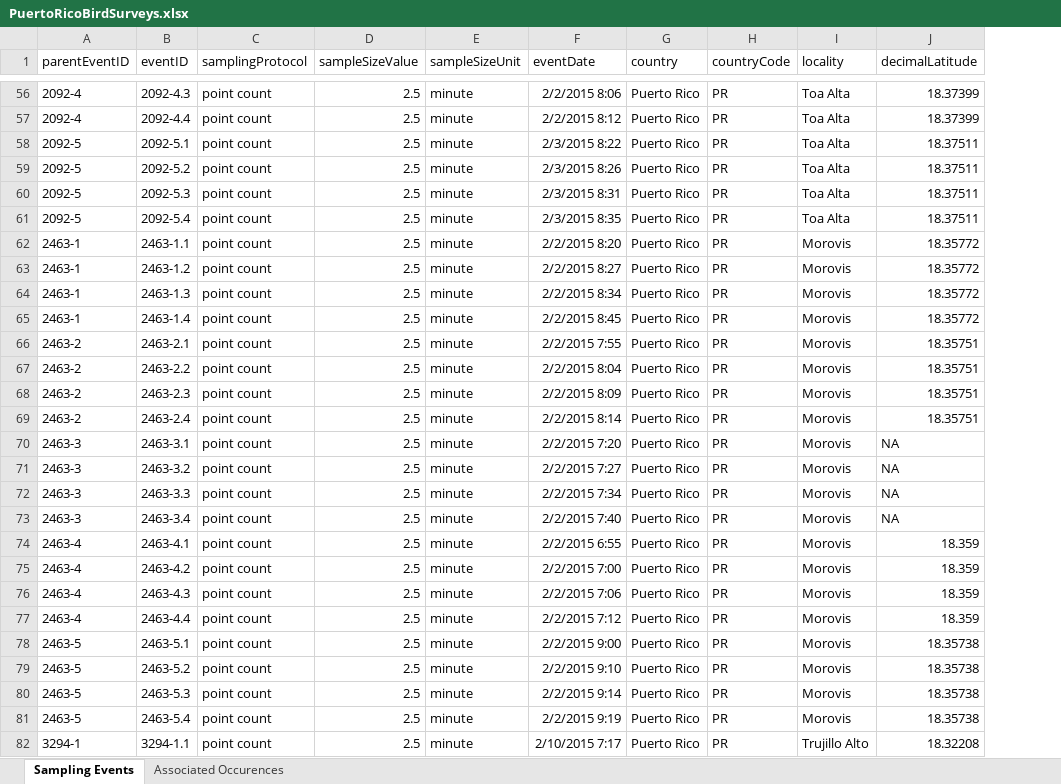
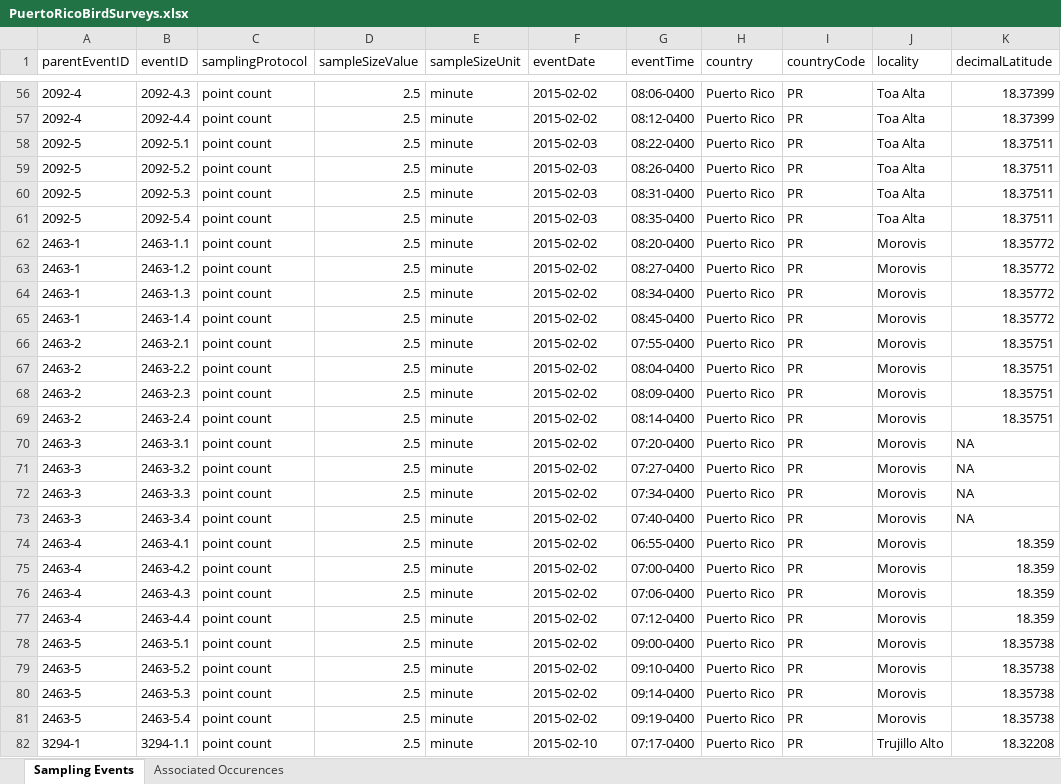
Before and after one commit to 5355693/BITH_PR, an Excel workbook: Data/PuertoRicoBirdSurveys.xlsx, sheet Sampling Events, drawn as a sheet; only a part is shown, gaps mark what is left out; values as stored, in another font and other column widths than the file's, no borders; the diff covers the shown part only; the diff names each change by its address in the sheet, - before the commit and + after, or states it on an @@ line.

```diff
--- a/Data/PuertoRicoBirdSurveys.xlsx (sheet Sampling Events)
+++ b/Data/PuertoRicoBirdSurveys.xlsx (sheet Sampling Events)
+column G (eventTime), rows 56-82: 08:06-0400 | 08:12-0400 | 08:22-0400 | 08:26-0400 | 08:31-0400 | 08:35-0400 | 08:20-0400 | 08:27-0400 | 08:34-0400 | 08:45-0400 | 07:55-0400 | 08:04-0400 | 08:09-0400 | 08:14-0400 | 07:20-0400 | 07:27-0400 | 07:34-0400 | 07:40-0400 | 06:55-0400 | 07:00-0400 | 07:06-0400 | 07:12-0400 | 09:00-0400 | 09:10-0400 | 09:14-0400 | 09:19-0400 | 07:17-0400
-F56 (eventDate): 2/2/2015 8:06
+F56 (eventDate): 2015-02-02
-F57 (eventDate): 2/2/2015 8:12
+F57 (eventDate): 2015-02-02
-F58 (eventDate): 2/3/2015 8:22
+F58 (eventDate): 2015-02-03
-F59 (eventDate): 2/3/2015 8:26
+F59 (eventDate): 2015-02-03
-F60 (eventDate): 2/3/2015 8:31
+F60 (eventDate): 2015-02-03
-F61 (eventDate): 2/3/2015 8:35
+F61 (eventDate): 2015-02-03
-F62 (eventDate): 2/2/2015 8:20
+F62 (eventDate): 2015-02-02
-F63 (eventDate): 2/2/2015 8:27
+F63 (eventDate): 2015-02-02
-F64 (eventDate): 2/2/2015 8:34
+F64 (eventDate): 2015-02-02
-F65 (eventDate): 2/2/2015 8:45
+F65 (eventDate): 2015-02-02
-F66 (eventDate): 2/2/2015 7:55
+F66 (eventDate): 2015-02-02
-F67 (eventDate): 2/2/2015 8:04
+F67 (eventDate): 2015-02-02
-F68 (eventDate): 2/2/2015 8:09
+F68 (eventDate): 2015-02-02
-F69 (eventDate): 2/2/2015 8:14
+F69 (eventDate): 2015-02-02
-F70 (eventDate): 2/2/2015 7:20
+F70 (eventDate): 2015-02-02
-F71 (eventDate): 2/2/2015 7:27
+F71 (eventDate): 2015-02-02
-F72 (eventDate): 2/2/2015 7:34
+F72 (eventDate): 2015-02-02
-F73 (eventDate): 2/2/2015 7:40
+F73 (eventDate): 2015-02-02
-F74 (eventDate): 2/2/2015 6:55
+F74 (eventDate): 2015-02-02
-F75 (eventDate): 2/2/2015 7:00
+F75 (eventDate): 2015-02-02
-F76 (eventDate): 2/2/2015 7:06
+F76 (eventDate): 2015-02-02
-F77 (eventDate): 2/2/2015 7:12
+F77 (eventDate): 2015-02-02
-F78 (eventDate): 2/2/2015 9:00
+F78 (eventDate): 2015-02-02
-F79 (eventDate): 2/2/2015 9:10
+F79 (eventDate): 2015-02-02
-F80 (eventDate): 2/2/2015 9:14
+F80 (eventDate): 2015-02-02
-F81 (eventDate): 2/2/2015 9:19
+F81 (eventDate): 2015-02-02
-F82 (eventDate): 2/10/2015 7:17
+F82 (eventDate): 2015-02-10
```
Also changed, not shown: 817 edited cells and cell formats elsewhere in this sheet, sheet Associated Occurences, formulas that keep their value.
